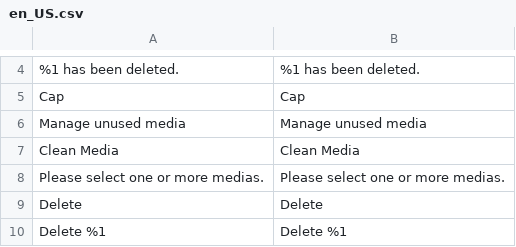
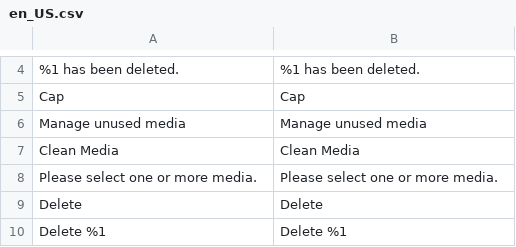
Before and after one commit to cap340/CleanMedia, a CSV file: i18n/en_US.csv, drawn as a sheet; only a part is shown, gaps mark what is left out.

```diff
--- a/i18n/en_US.csv
+++ b/i18n/en_US.csv
@@ -7,3 +7,3 @@ Cap,Cap
 "Clean Media","Clean Media"
-"Please select one or more medias.","Please select one or more medias."
+"Please select one or more media.","Please select one or more media."
 Delete,Delete
```
Also changed, not shown: i18n/fr_FR.csv, 1 other file.
